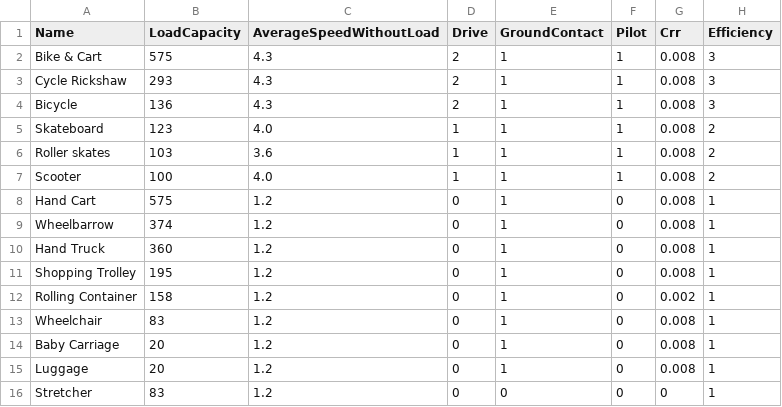
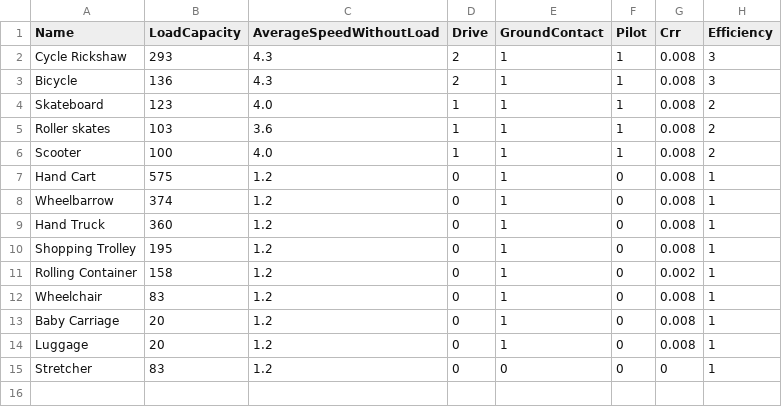
Before and after one commit to allfed/water-access, a CSV file: ModelParams.csv, drawn as a sheet; the diff names each change by its address in the sheet, - before the commit and + after, or states it on an @@ line.

```diff
--- a/ModelParams.csv
+++ b/ModelParams.csv
-row 2: Bike & Cart | 575 | 4.3 | 2 | 1 | 1 | 0.008 | 3
```
Also changed, not shown: 3 other files.
